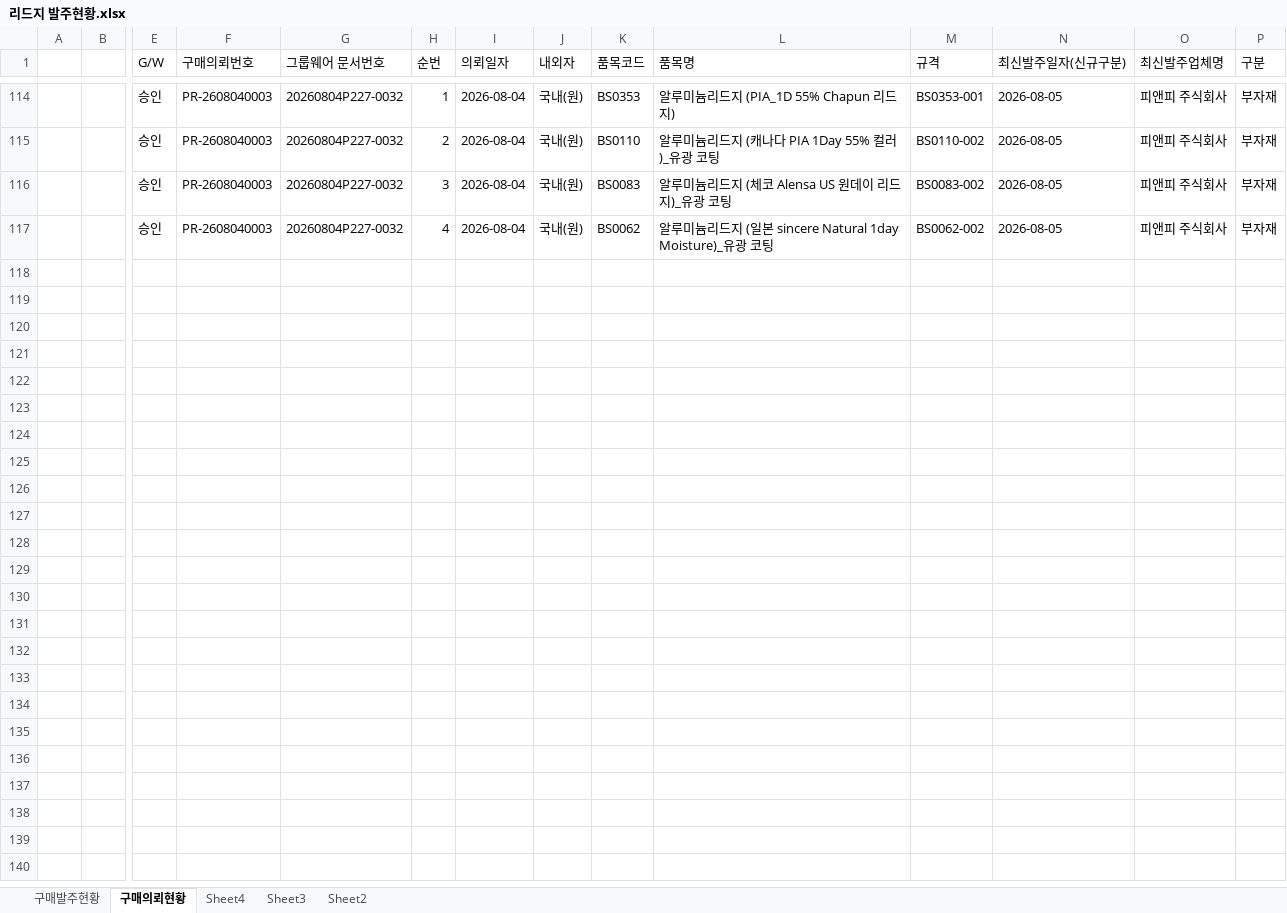
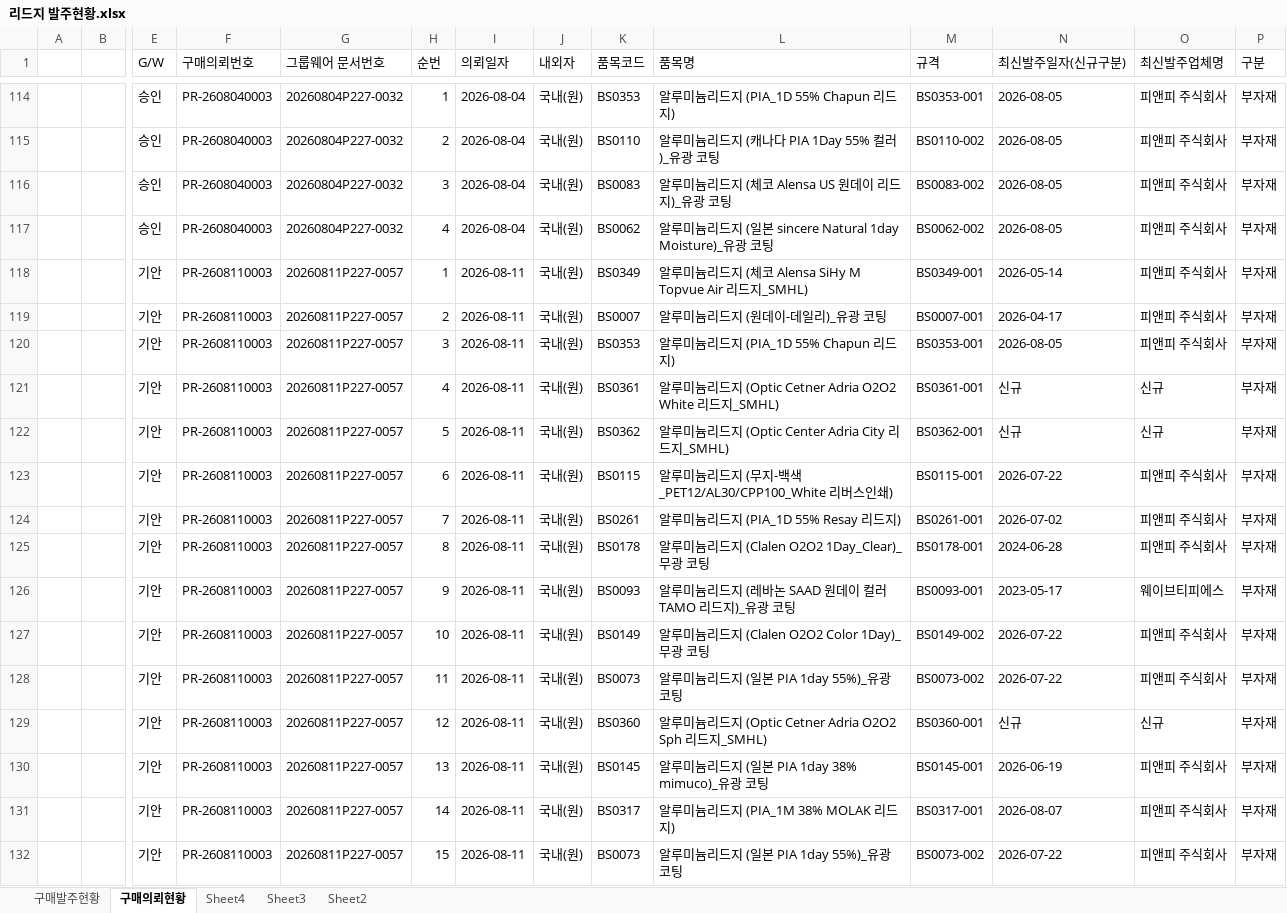
Before and after one commit to 113090ab-creator/INTEROJO, an Excel workbook: 리드지 발주현황.xlsx, sheet 구매의뢰현황, drawn as a sheet; only a part is shown, gaps mark what is left out; values as stored, in another font and other column widths than the file's, no borders; rows hold the shown columns only; the diff covers the shown part only; the diff names each change by its address in the sheet, - before the commit and + after, or states it on an @@ line.

```diff
--- a/리드지 발주현황.xlsx (sheet 구매의뢰현황)
+++ b/리드지 발주현황.xlsx (sheet 구매의뢰현황)
+row 118:  |  | 기안 | PR-2608110003 | 20260811P227-0057 | 1 | 2026-08-11 | 국내(원) | BS0349 | 알루미늄리드지 (체코 Alensa SiHy M Topvue Air 리드지_SMHL) | BS0349-001 | 2026-05-14 | 피앤피 주식회사 | 부자재
+row 119:  |  | 기안 | PR-2608110003 | 20260811P227-0057 | 2 | 2026-08-11 | 국내(원) | BS0007 | 알루미늄리드지 (원데이-데일리)_유광 코팅 | BS0007-001 | 2026-04-17 | 피앤피 주식회사 | 부자재
+row 120:  |  | 기안 | PR-2608110003 | 20260811P227-0057 | 3 | 2026-08-11 | 국내(원) | BS0353 | 알루미늄리드지 (PIA_1D 55% Chapun 리드지) | BS0353-001 | 2026-08-05 | 피앤피 주식회사 | 부자재
+row 121:  |  | 기안 | PR-2608110003 | 20260811P227-0057 | 4 | 2026-08-11 | 국내(원) | BS0361 | 알루미늄리드지 (Optic Cetner Adria O2O2 White 리드지_SMHL) | BS0361-001 | 신규 | 신규 | 부자재
+row 122:  |  | 기안 | PR-2608110003 | 20260811P227-0057 | 5 | 2026-08-11 | 국내(원) | BS0362 | 알루미늄리드지 (Optic Center Adria City 리드지_SMHL) | BS0362-001 | 신규 | 신규 | 부자재
+row 123:  |  | 기안 | PR-2608110003 | 20260811P227-0057 | 6 | 2026-08-11 | 국내(원) | BS0115 | 알루미늄리드지 (무지-백색_PET12/AL30/CPP100_White 리버스인쇄) | BS0115-001 | 2026-07-22 | 피앤피 주식회사 | 부자재
+row 124:  |  | 기안 | PR-2608110003 | 20260811P227-0057 | 7 | 2026-08-11 | 국내(원) | BS0261 | 알루미늄리드지 (PIA_1D 55% Resay 리드지) | BS0261-001 | 2026-07-02 | 피앤피 주식회사 | 부자재
+row 125:  |  | 기안 | PR-2608110003 | 20260811P227-0057 | 8 | 2026-08-11 | 국내(원) | BS0178 | 알루미늄리드지 (Clalen O2O2 1Day_Clear)_무광 코팅 | BS0178-001 | 2024-06-28 | 피앤피 주식회사 | 부자재
+row 126:  |  | 기안 | PR-2608110003 | 20260811P227-0057 | 9 | 2026-08-11 | 국내(원) | BS0093 | 알루미늄리드지 (레바논 SAAD 원데이 컬러 TAMO 리드지)_유광 코팅 | BS0093-001 | 2023-05-17 | 웨이브티피에스 | 부자재
+row 127:  |  | 기안 | PR-2608110003 | 20260811P227-0057 | 10 | 2026-08-11 | 국내(원) | BS0149 | 알루미늄리드지 (Clalen O2O2 Color 1Day)_무광 코팅 | BS0149-002 | 2026-07-22 | 피앤피 주식회사 | 부자재
+row 128:  |  | 기안 | PR-2608110003 | 20260811P227-0057 | 11 | 2026-08-11 | 국내(원) | BS0073 | 알루미늄리드지 (일본 PIA 1day 55%)_유광 코팅 | BS0073-002 | 2026-07-22 | 피앤피 주식회사 | 부자재
+row 129:  |  | 기안 | PR-2608110003 | 20260811P227-0057 | 12 | 2026-08-11 | 국내(원) | BS0360 | 알루미늄리드지 (Optic Cetner Adria O2O2 Sph 리드지_SMHL) | BS0360-001 | 신규 | 신규 | 부자재
+row 130:  |  | 기안 | PR-2608110003 | 20260811P227-0057 | 13 | 2026-08-11 | 국내(원) | BS0145 | 알루미늄리드지 (일본 PIA 1day 38% mimuco)_유광 코팅 | BS0145-001 | 2026-06-19 | 피앤피 주식회사 | 부자재
+row 131:  |  | 기안 | PR-2608110003 | 20260811P227-0057 | 14 | 2026-08-11 | 국내(원) | BS0317 | 알루미늄리드지 (PIA_1M 38% MOLAK 리드지) | BS0317-001 | 2026-08-07 | 피앤피 주식회사 | 부자재
+row 132:  |  | 기안 | PR-2608110003 | 20260811P227-0057 | 15 | 2026-08-11 | 국내(원) | BS0073 | 알루미늄리드지 (일본 PIA 1day 55%)_유광 코팅 | BS0073-002 | 2026-07-22 | 피앤피 주식회사 | 부자재
```
Also changed, not shown: 8 edited cells elsewhere in this sheet, sheet 구매발주현황, 1 other file.
